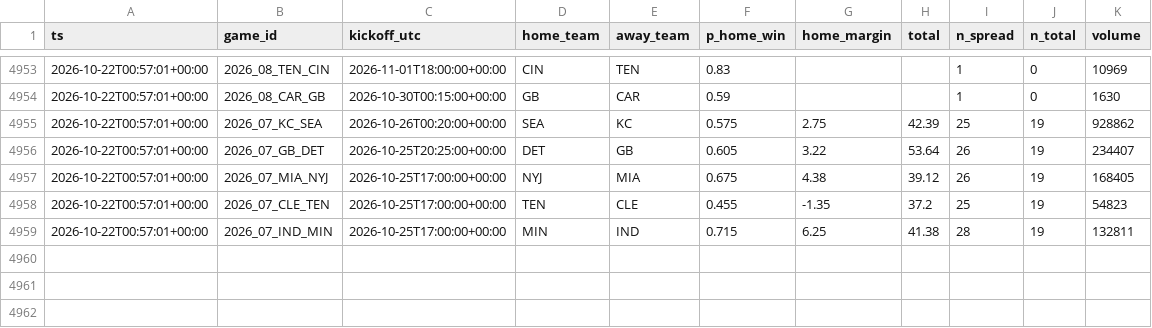
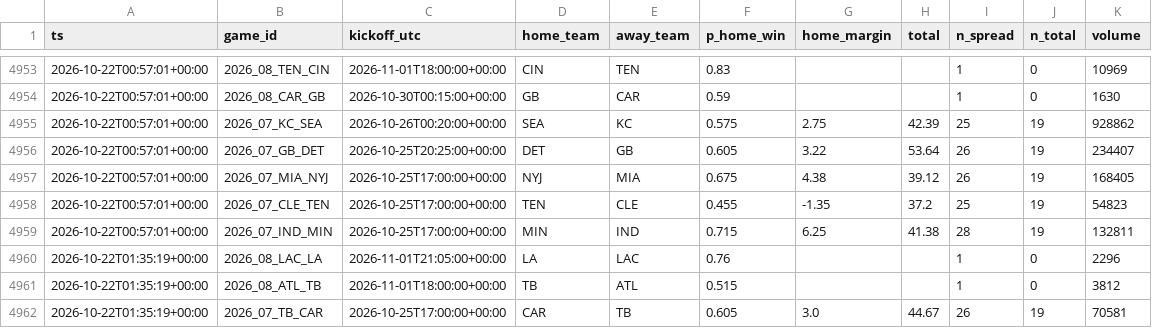
Before and after one commit to jferaz23/nfl-line-model, a CSV file: artifacts/kalshi/kalshi_nfl.csv, drawn as a sheet; only a part is shown, gaps mark what is left out.

```diff
--- a/artifacts/kalshi/kalshi_nfl.csv
+++ b/artifacts/kalshi/kalshi_nfl.csv
@@ -4959 +4959,4 @@ ts,game_id,kickoff_utc,home_team,away_team,p_home_win,home_margin,total,n_spread
 2026-10-22T00:57:01+00:00,2026_07_IND_MIN,2026-10-25T17:00:00+00:00,MIN,IND,0.715,6.25,41.38,28,19,132811
+2026-10-22T01:35:19+00:00,2026_08_LAC_LA,2026-11-01T21:05:00+00:00,LA,LAC,0.76,,,1,0,2296
+2026-10-22T01:35:19+00:00,2026_08_ATL_TB,2026-11-01T18:00:00+00:00,TB,ATL,0.515,,,1,0,3812
+2026-10-22T01:35:19+00:00,2026_07_TB_CAR,2026-10-25T17:00:00+00:00,CAR,TB,0.605,3.0,44.67,26,19,70581
```
Also changed, not shown: artifacts/lines/espn_lines.csv, artifacts/margin_coefficients.csv, 7 other files.
